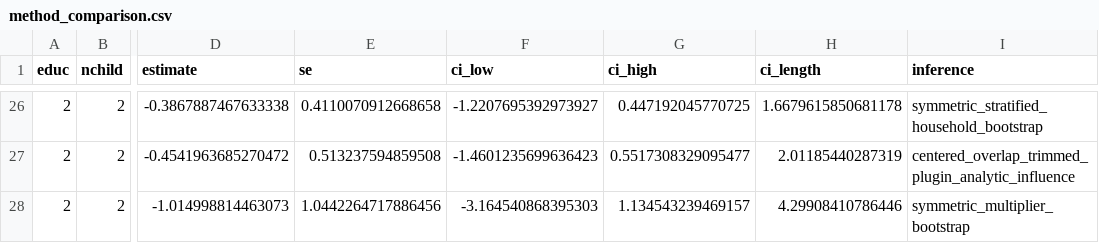
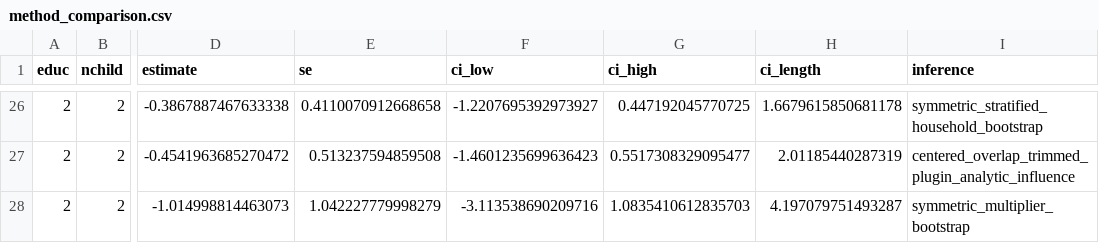
Before and after one commit to XieHaitian/DiD_meets_SC, a CSV file: empirical/02_drdid_distributional_sc/method_comparison.csv, drawn as a sheet; only a part is shown, gaps mark what is left out; the diff covers the shown part only; the diff names each change by its address in the sheet, - before the commit and + after, or states it on an @@ line.

```diff
--- a/empirical/02_drdid_distributional_sc/method_comparison.csv
+++ b/empirical/02_drdid_distributional_sc/method_comparison.csv
-E28 (se): 1.0442264717886456
+E28 (se): 1.042227779998279
-F28 (ci_low): -3.164540868395303
+F28 (ci_low): -3.113538690209716
-G28 (ci_high): 1.134543239469157
+G28 (ci_high): 1.0835410612835703
-H28 (ci_length): 4.29908410786446
+H28 (ci_length): 4.197079751493287
```
Also changed, not shown: 32 edited cells elsewhere in this file.
